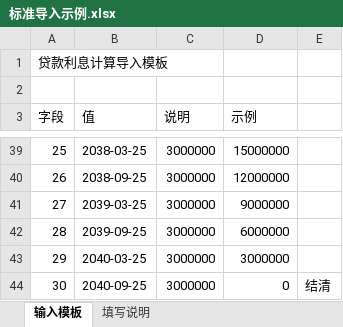
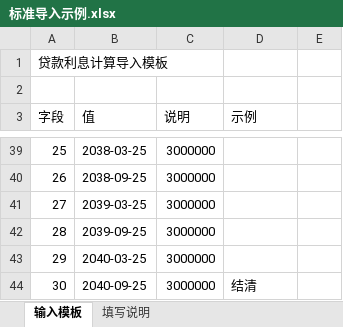
Before and after one commit to gogogo-a/lixijisuan, an Excel workbook: 标准导入示例.xlsx, sheet 输入模板, drawn as a sheet; only a part is shown, gaps mark what is left out; values as stored, in another font and other column widths than the file's, no borders; the diff covers the shown part only; the diff names each change by its address in the sheet, - before the commit and + after, or states it on an @@ line.

```diff
--- a/标准导入示例.xlsx (sheet 输入模板)
+++ b/标准导入示例.xlsx (sheet 输入模板)
-D39 (示例): 15000000
+D39 (示例): (empty)
-D40 (示例): 12000000
+D40 (示例): (empty)
-D41 (示例): 9000000
+D41 (示例): (empty)
-D42 (示例): 6000000
+D42 (示例): (empty)
-D43 (示例): 3000000
+D43 (示例): (empty)
-D44 (示例): 0
+D44 (示例): 结清
-E44: 结清
+E44: (empty)
```
Also changed, not shown: 26 edited cells elsewhere in this sheet, 6 other files.
